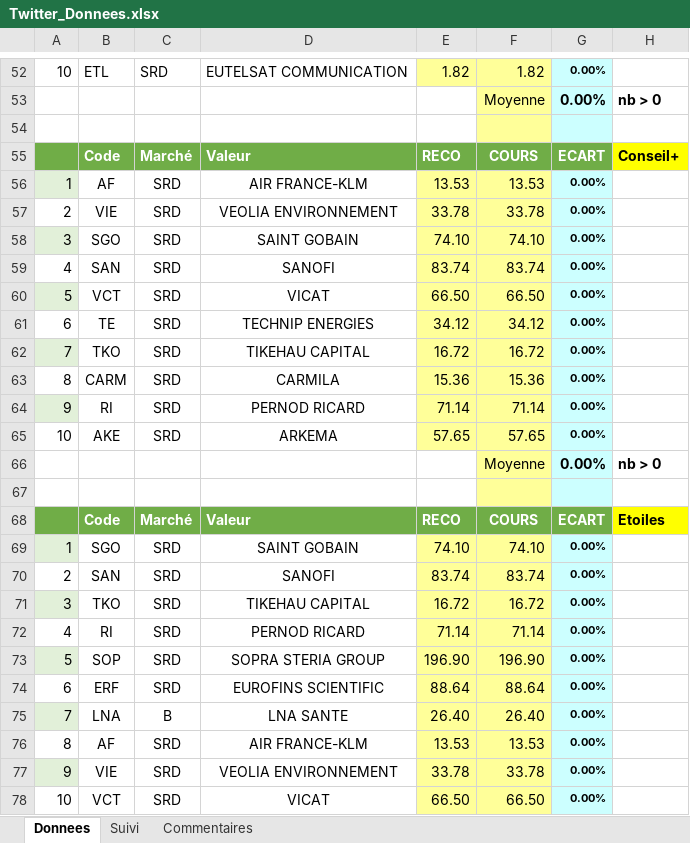
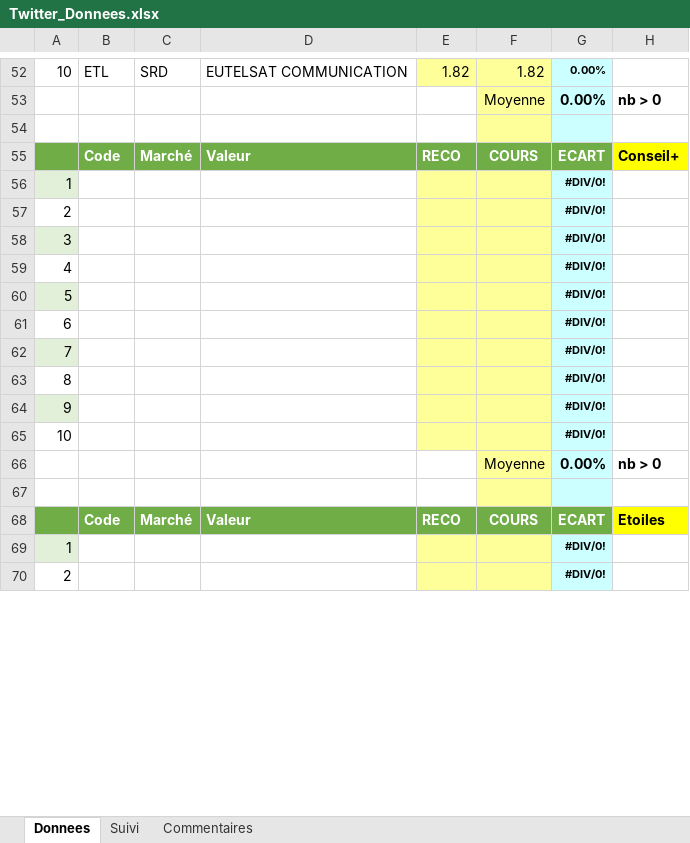
Before and after one commit to Charly33436/Swing_Trading, an Excel workbook: Twitter_Donnees.xlsx, sheet Donnees, drawn as a sheet; only a part is shown, gaps mark what is left out; values as stored, in another font and other column widths than the file's, no borders; conditional formats not drawn; removed rows and columns are numbered as before the commit, all else as after; the diff covers the shown part only; the diff names each change by its address in the sheet, - before the commit and + after, or states it on an @@ line.

Commit message:
Mise à jour auto - 2026-11-07 09:02

```diff
--- a/Twitter_Donnees.xlsx (sheet Donnees)
+++ b/Twitter_Donnees.xlsx (sheet Donnees)
-row 56: 1 | AF | SRD | AIR FRANCE-KLM | 13.53 | 13.53 | 0.00%
-row 57: 2 | VIE | SRD | VEOLIA ENVIRONNEMENT | 33.78 | 33.78 | 0.00%
-row 58: 3 | SGO | SRD | SAINT GOBAIN | 74.10 | 74.10 | 0.00%
-row 59: 4 | SAN | SRD | SANOFI | 83.74 | 83.74 | 0.00%
-row 60: 5 | VCT | SRD | VICAT | 66.50 | 66.50 | 0.00%
-row 61: 6 | TE | SRD | TECHNIP ENERGIES | 34.12 | 34.12 | 0.00%
-row 62: 7 | TKO | SRD | TIKEHAU CAPITAL | 16.72 | 16.72 | 0.00%
-row 63: 8 | CARM | SRD | CARMILA | 15.36 | 15.36 | 0.00%
-row 64: 9 | RI | SRD | PERNOD RICARD | 71.14 | 71.14 | 0.00%
-row 65: 10 | AKE | SRD | ARKEMA | 57.65 | 57.65 | 0.00%
+row 56: 1 |  |  |  |  |  | #DIV/0!
+row 57: 2 |  |  |  |  |  | #DIV/0!
+row 58: 3 |  |  |  |  |  | #DIV/0!
+row 59: 4 |  |  |  |  |  | #DIV/0!
+row 60: 5 |  |  |  |  |  | #DIV/0!
+row 61: 6 |  |  |  |  |  | #DIV/0!
+row 62: 7 |  |  |  |  |  | #DIV/0!
+row 63: 8 |  |  |  |  |  | #DIV/0!
+row 64: 9 |  |  |  |  |  | #DIV/0!
+row 65: 10 |  |  |  |  |  | #DIV/0!
-row 69: 1 | SGO | SRD | SAINT GOBAIN | 74.10 | 74.10 | 0.00%
-row 70: 2 | SAN | SRD | SANOFI | 83.74 | 83.74 | 0.00%
-row 71: 3 | TKO | SRD | TIKEHAU CAPITAL | 16.72 | 16.72 | 0.00%
-row 72: 4 | RI | SRD | PERNOD RICARD | 71.14 | 71.14 | 0.00%
-row 73: 5 | SOP | SRD | SOPRA STERIA GROUP | 196.90 | 196.90 | 0.00%
-row 74: 6 | ERF | SRD | EUROFINS SCIENTIFIC | 88.64 | 88.64 | 0.00%
-row 75: 7 | LNA | B | LNA SANTE | 26.40 | 26.40 | 0.00%
-row 76: 8 | AF | SRD | AIR FRANCE-KLM | 13.53 | 13.53 | 0.00%
-row 77: 9 | VIE | SRD | VEOLIA ENVIRONNEMENT | 33.78 | 33.78 | 0.00%
-row 78: 10 | VCT | SRD | VICAT | 66.50 | 66.50 | 0.00%
+row 69: 1 |  |  |  |  |  | #DIV/0!
+row 70: 2 |  |  |  |  |  | #DIV/0!
```
Also changed, not shown: 8 added rows elsewhere in this sheet.
